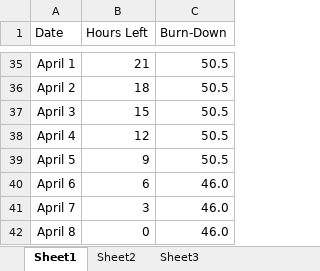
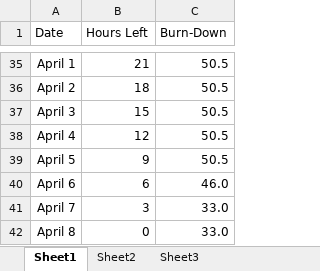
Before and after one commit to JNM-2T17/WEBAPDE-MP, an Excel workbook: Burn Down Chart.xlsx, sheet Sheet1, drawn as a sheet; only a part is shown, gaps mark what is left out; values as stored, in another font and other column widths than the file's, no borders; charts and pictures not drawn; the diff names each change by its address in the sheet, - before the commit and + after, or states it on an @@ line.

Commit message:
Updated Burn-Down Chart

```diff
--- a/Burn Down Chart.xlsx (sheet Sheet1)
+++ b/Burn Down Chart.xlsx (sheet Sheet1)
-C41:C42 (Burn-Down): 46.0
+C41:C42 (Burn-Down): 33.0
```
Also changed, not shown: sheet Sheet2, charts or pictures, 1 other file.
